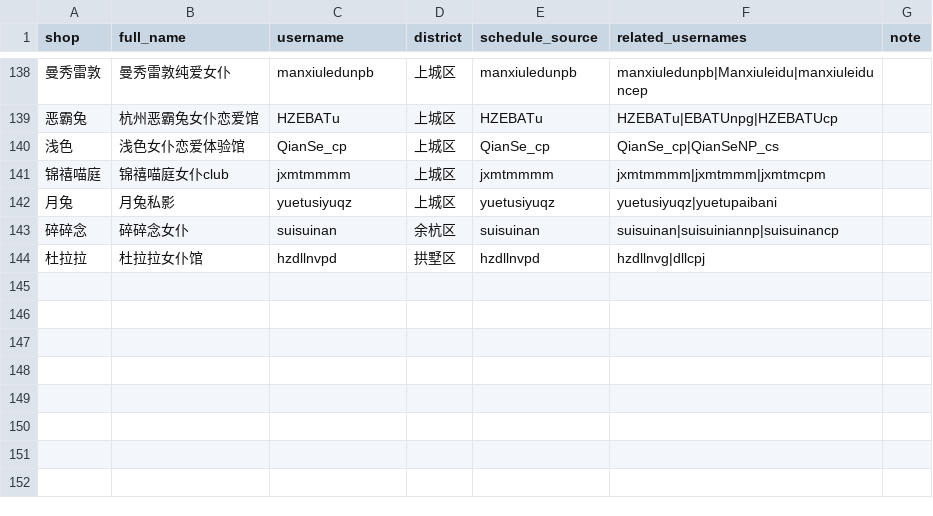
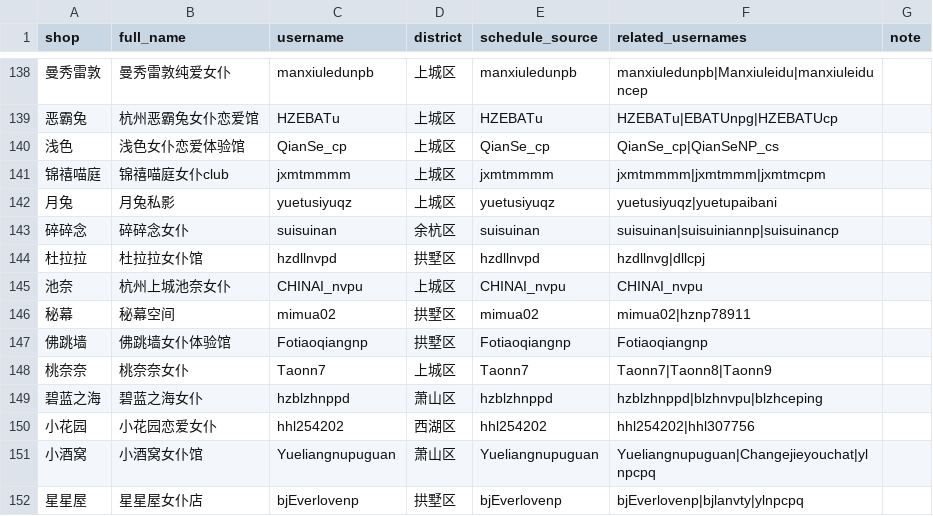
Before and after one commit to qiqi598/nvpuribao, a CSV file: data/shops.csv, drawn as a sheet; only a part is shown, gaps mark what is left out; the diff names each change by its address in the sheet, - before the commit and + after, or states it on an @@ line.

Commit message:
data: auto sync 2026-08-27 13:19 CST

```diff
--- a/data/shops.csv
+++ b/data/shops.csv
+row 145: 池奈 | 杭州上城池奈女仆 | CHINAI_nvpu | 上城区 | CHINAI_nvpu | CHINAI_nvpu
+row 146: 秘幕 | 秘幕空间 | mimua02 | 拱墅区 | mimua02 | mimua02|hznp78911
+row 147: 佛跳墙 | 佛跳墙女仆体验馆 | Fotiaoqiangnp | 拱墅区 | Fotiaoqiangnp | Fotiaoqiangnp
+row 148: 桃奈奈 | 桃奈奈女仆 | Taonn7 | 上城区 | Taonn7 | Taonn7|Taonn8|Taonn9
+row 149: 碧蓝之海 | 碧蓝之海女仆 | hzblzhnppd | 萧山区 | hzblzhnppd | hzblzhnppd|blzhnvpu|blzhceping
+row 150: 小花园 | 小花园恋爱女仆 | hhl254202 | 西湖区 | hhl254202 | hhl254202|hhl307756
+row 151: 小酒窝 | 小酒窝女仆馆 | Yueliangnupuguan | 萧山区 | Yueliangnupuguan | Yueliangnupuguan|Changejieyouchat|ylnpcpq
+row 152: 星星屋 | 星星屋女仆店 | bjEverlovenp | 拱墅区 | bjEverlovenp | bjEverlovenp|bjlanvty|ylnpcpq
```
Also changed, not shown: 4 other files.
